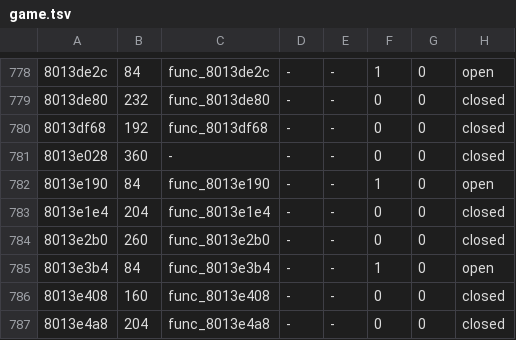
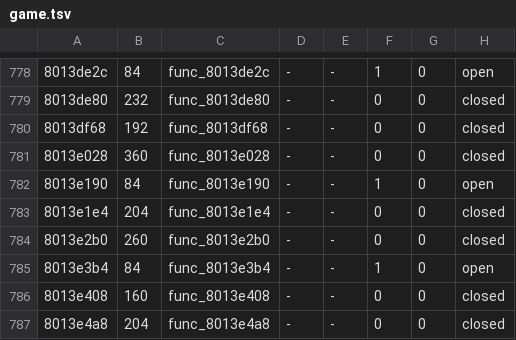
Before and after one commit to fliperama86/sfa2-decomp, a TSV file: ps1/inventory/game.tsv, drawn as a sheet; only a part is shown, gaps mark what is left out.

```diff
--- a/ps1/inventory/game.tsv
+++ b/ps1/inventory/game.tsv
@@ -780,3 +780,3 @@
 8013df68	192	func_8013df68	-	-	0	0	closed
-8013e028	360	-	-	-	0	0	closed
+8013e028	360	func_8013e028	-	-	0	0	closed
 8013e190	84	func_8013e190	-	-	1	0	open
```
Also changed, not shown: 8 other files.
